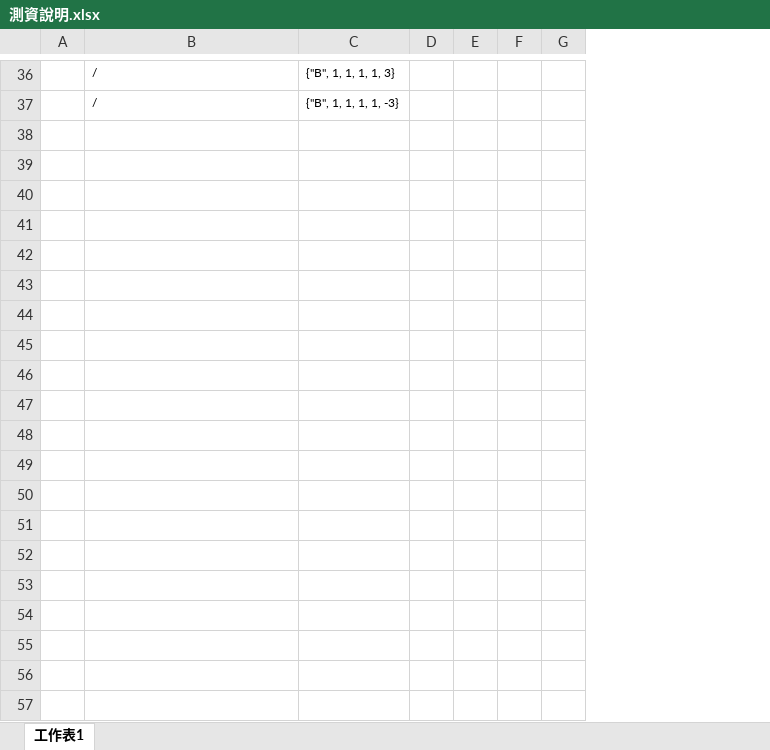
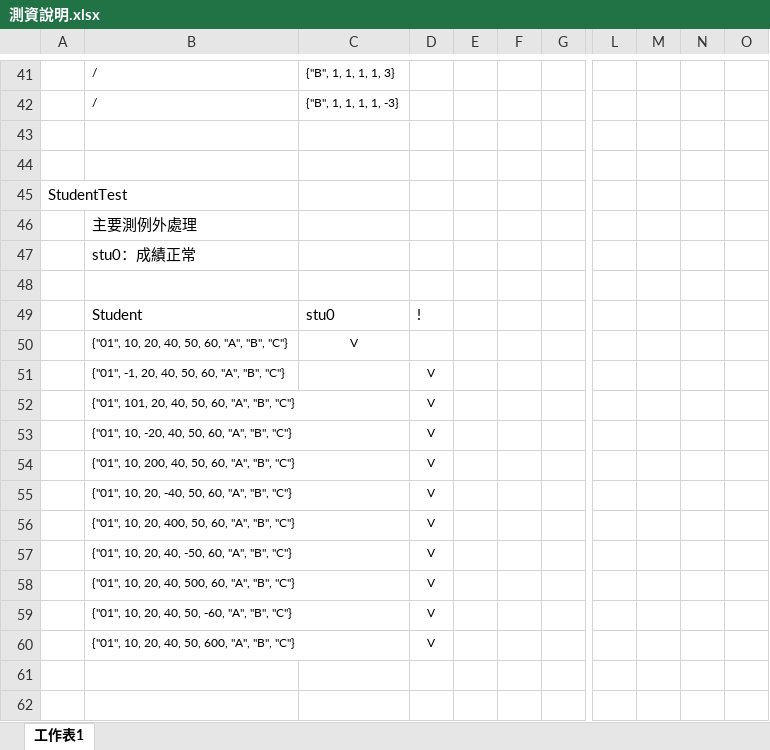
Before and after one commit to D0543027/SQA_Final_2020, an Excel workbook: 測資說明.xlsx, sheet 工作表1, drawn as a sheet; only a part is shown, gaps mark what is left out; values as stored, in another font and other column widths than the file's, no borders; removed rows and columns are numbered as before the commit, all else as after; rows hold the shown columns only; the diff covers the shown part only; the diff names each change by its address in the sheet, - before the commit and + after, or states it on an @@ line.

```diff
--- a/測資說明.xlsx (sheet 工作表1)
+++ b/測資說明.xlsx (sheet 工作表1)
-column A, empty
+column A, empty
+column D, empty
+column E, empty
-column E, empty
-column F, empty
+column L, empty
+column M, empty
+column N, empty
+column O, empty
+row 43: (empty)
+row 44: (empty)
+row 45: StudentTest
+row 46:  | 主要測例外處理
+row 47:  | stu0：成績正常
+row 48: (empty)
+row 49:  | Student | stu0 | !
+row 50:  | {"01", 10, 20, 40, 50, 60, "A", "B", "C"} | V
+row 51:  | {"01", -1, 20, 40, 50, 60, "A", "B", "C"} |  | V
+row 52:  | {"01", 101, 20, 40, 50, 60, "A", "B", "C"} |  | V
+row 53:  | {"01", 10, -20, 40, 50, 60, "A", "B", "C"} |  | V
+row 54:  | {"01", 10, 200, 40, 50, 60, "A", "B", "C"} |  | V
+row 55:  | {"01", 10, 20, -40, 50, 60, "A", "B", "C"} |  | V
+row 56:  | {"01", 10, 20, 400, 50, 60, "A", "B", "C"} |  | V
+row 57:  | {"01", 10, 20, 40, -50, 60, "A", "B", "C"} |  | V
+row 58:  | {"01", 10, 20, 40, 500, 60, "A", "B", "C"} |  | V
+row 59:  | {"01", 10, 20, 40, 50, -60, "A", "B", "C"} |  | V
+row 60:  | {"01", 10, 20, 40, 50, 600, "A", "B", "C"} |  | V
+row 61: (empty)
+row 62: (empty)
```
Also changed, not shown: 29 added rows, 13 removed rows and 4 edited cells elsewhere in this sheet, 1 other file.
